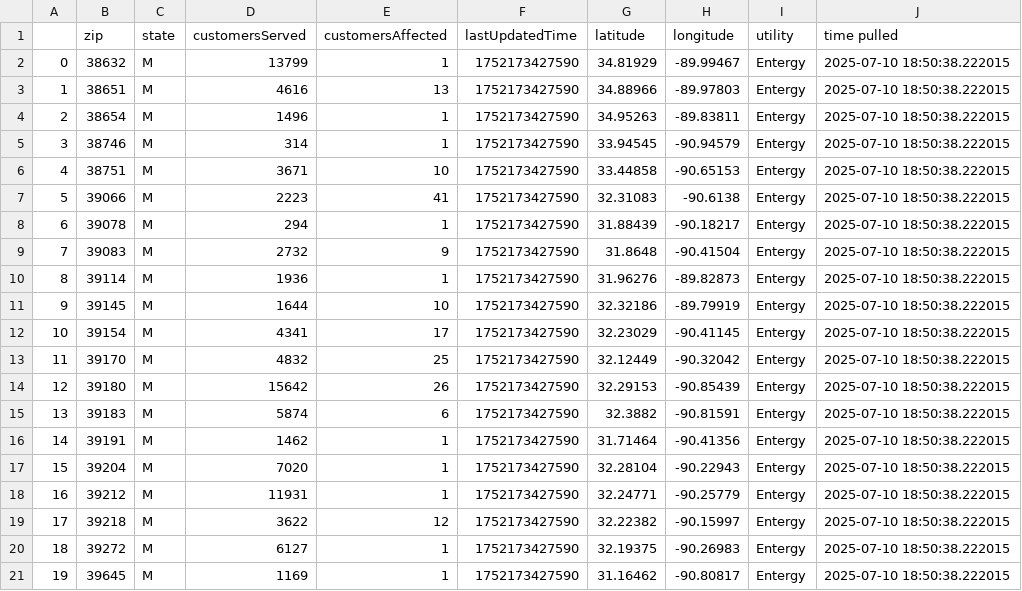
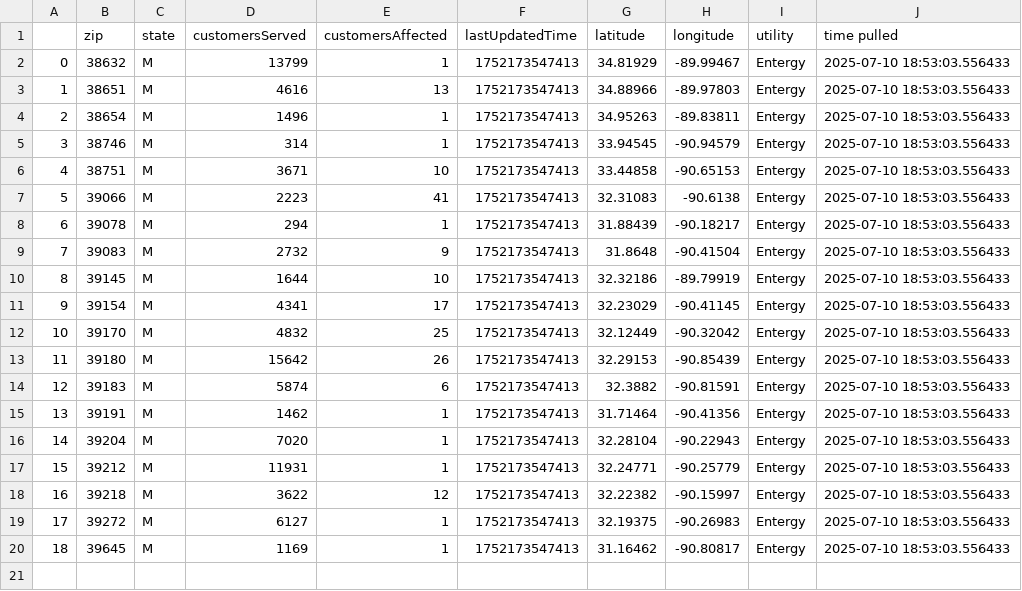
Before and after one commit to sophiaanderson14/entergy-github, a CSV file: mississippi-zip.csv, drawn as a sheet; removed rows and columns are numbered as before the commit, all else as after; the diff names each change by its address in the sheet, - before the commit and + after, or states it on an @@ line.

```diff
--- a/mississippi-zip.csv
+++ b/mississippi-zip.csv
-F2:F9 (lastUpdatedTime): 1752173427590
+F2:F9 (lastUpdatedTime): 1752173547413
-J2:J9 (time pulled): 2025-07-10 18:50:38.222015
+J2:J9 (time pulled): 2025-07-10 18:53:03.556433
-row 10: 8 | 39114 | M | 1936 | 1 | 1752173427590 | 31.96276 | -89.82873 | Entergy | 2025-07-10 18:50:38.222015
@@ column A renumbered from row 10 down @@
-F10:F20 (lastUpdatedTime): 1752173427590
+F10:F20 (lastUpdatedTime): 1752173547413
-J10:J20 (time pulled): 2025-07-10 18:50:38.222015
+J10:J20 (time pulled): 2025-07-10 18:53:03.556433
```
Also changed, not shown: louisiana-county.csv, louisiana-zip.csv, 1 other file.
